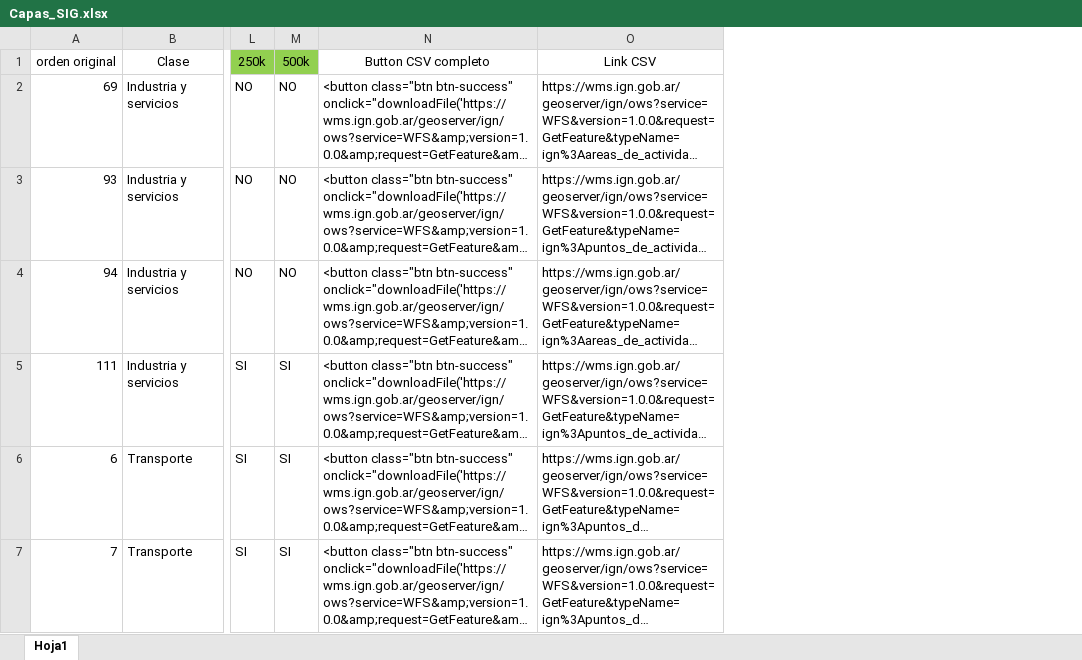
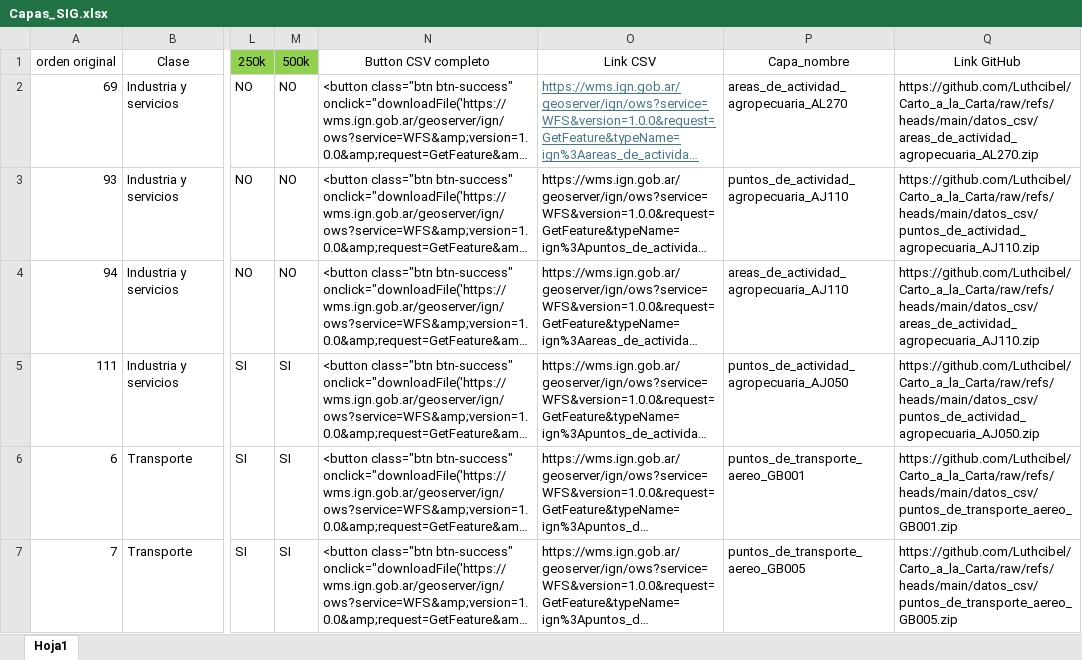
Before and after one commit to Luthcibel/Carto_a_la_Carta, an Excel workbook: Capas_SIG.xlsx, sheet Hoja1, drawn as a sheet; only a part is shown, gaps mark what is left out; long unchanged cells end in …; values as stored, in another font and other column widths than the file's, no borders; conditional formats and table styles not drawn; the diff covers the shown part only; the diff names each change by its address in the sheet, - before the commit and + after, or states it on an @@ line.

Commit message:
Actualizar excel Capas SIG
agregar columna con link a github

```diff
--- a/Capas_SIG.xlsx (sheet Hoja1)
+++ b/Capas_SIG.xlsx (sheet Hoja1)
+column P (Capa_nombre), rows 2-7: areas_de_actividad_agropecuaria_AL270 | puntos_de_actividad_agropecuaria_AJ110 | areas_de_actividad_agropecuaria_AJ110 | puntos_de_actividad_agropecuaria_AJ050 | puntos_de_transporte_aereo_GB001 | puntos_de_transporte_aereo_GB005
+column Q (Link GitHub), rows 2-7: https://github.com/Luthcibel/Carto_a_la_Carta/raw/refs/heads/main/datos_csv/areas_de_actividad_agropecuaria_AL270.zip | https://github.com/Luthcibel/Carto_a_la_Carta/raw/refs/heads/main/datos_csv/puntos_de_actividad_agropecuaria_AJ110.zip | https://github.com/Luthcibel/Carto_a_la_Carta/raw/refs/heads/main/datos_csv/areas_de_actividad_agropecuaria_AJ110.zip | https://github.com/Luthcibel/Carto_a_la_Carta/raw/refs/heads/main/datos_csv/puntos_de_actividad_agropecuaria_AJ050.zip | https://github.com/Luthcibel/Carto_a_la_Carta/raw/refs/heads/main/datos_csv/puntos_de_transporte_aereo_GB001.zip | https://github.com/Luthcibel/Carto_a_la_Carta/raw/refs/heads/main/datos_csv/puntos_de_transporte_aereo_GB005.zip
@@ O2 underline: off → on, text colour: black → #467886 @@
```
Also changed, not shown: cell formats elsewhere in this sheet.
